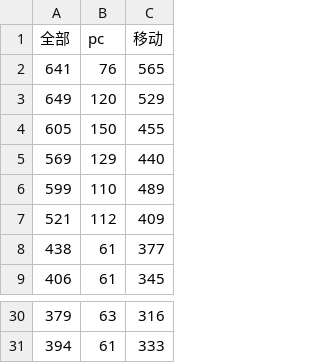
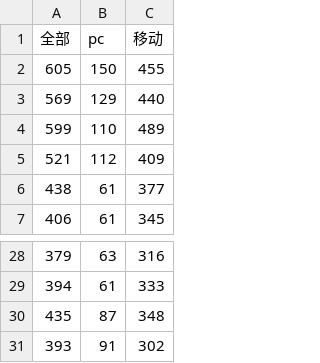
Before and after one commit to kakasearch/data-course-publish, a CSV file: 疫情预测/baidu_index/四川.csv, drawn as a sheet; only a part is shown, gaps mark what is left out; removed rows and columns are numbered as before the commit, all else as after; the diff names each change by its address in the sheet, - before the commit and + after, or states it on an @@ line.

```diff
--- a/疫情预测/baidu_index/四川.csv
+++ b/疫情预测/baidu_index/四川.csv
-row 2: 641 | 76 | 565
-row 3: 649 | 120 | 529
+row 30: 435 | 87 | 348
+row 31: 393 | 91 | 302
```
Also changed, not shown: 疫情预测/predict/乐山.csv, 疫情预测/predict/内江.csv, 21 other files.
